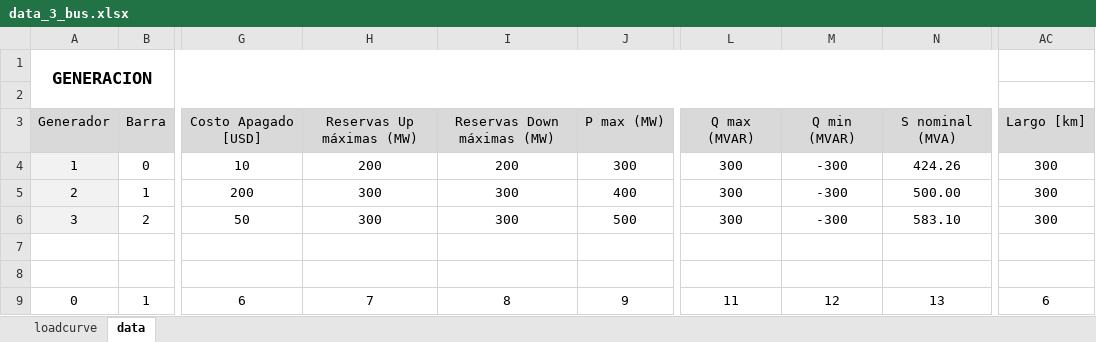
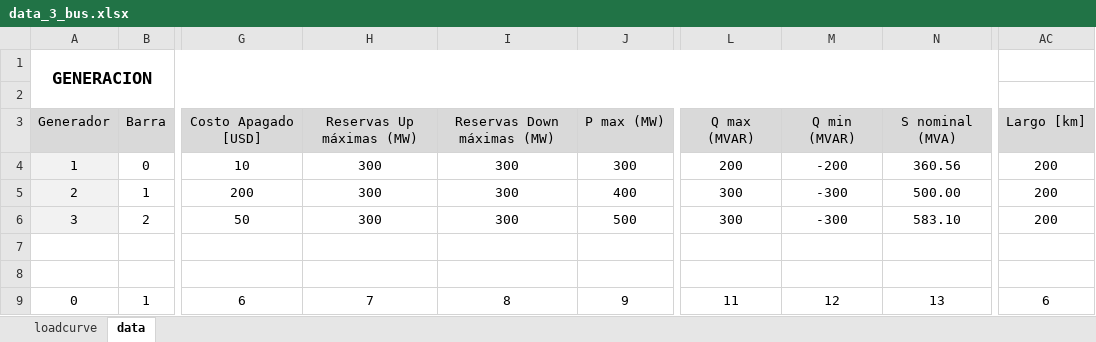
Before and after one commit to ignacio3009/SIPS-V2, an Excel workbook: data_3_bus.xlsx, sheet data, drawn as a sheet; only a part is shown, gaps mark what is left out; values as stored, in another font and other column widths than the file's, no borders; the diff names each change by its address in the sheet, - before the commit and + after, or states it on an @@ line.

```diff
--- a/data_3_bus.xlsx (sheet data)
+++ b/data_3_bus.xlsx (sheet data)
-H4: 200
+H4: 300
-I4: 200
+I4: 300
-L4: 300
+L4: 200
-M4: -300
+M4: -200
-N4: 424.26
+N4: 360.56
-AC4:AC6: 300
+AC4:AC6: 200
```
Also changed, not shown: charts or pictures, 9 other files.
